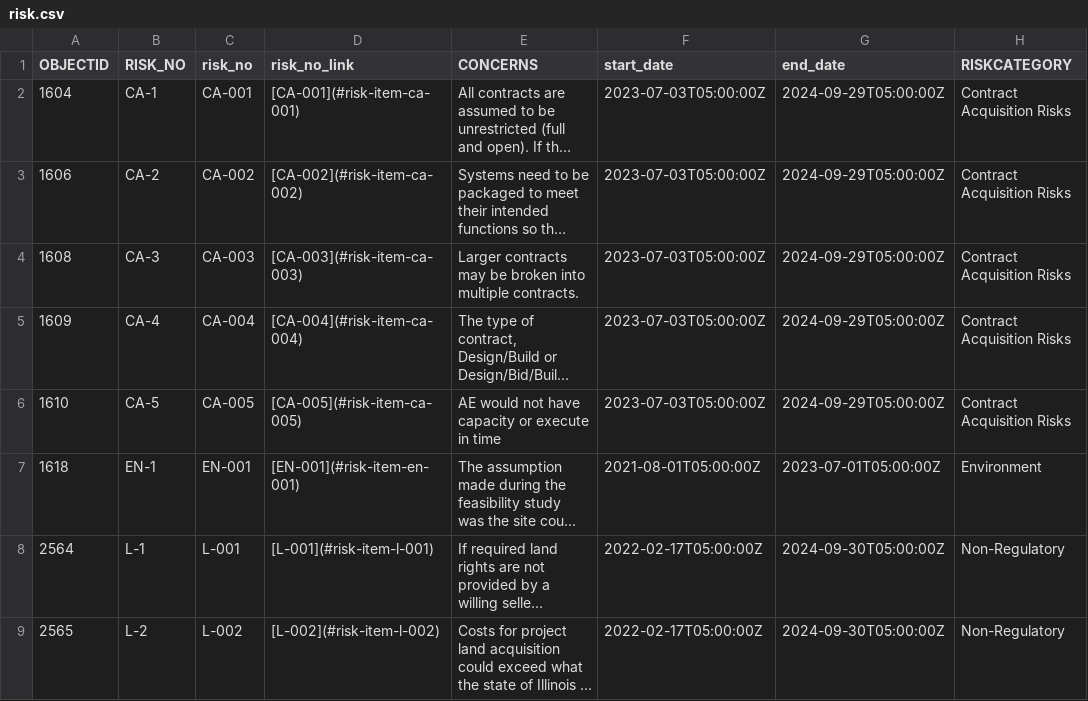
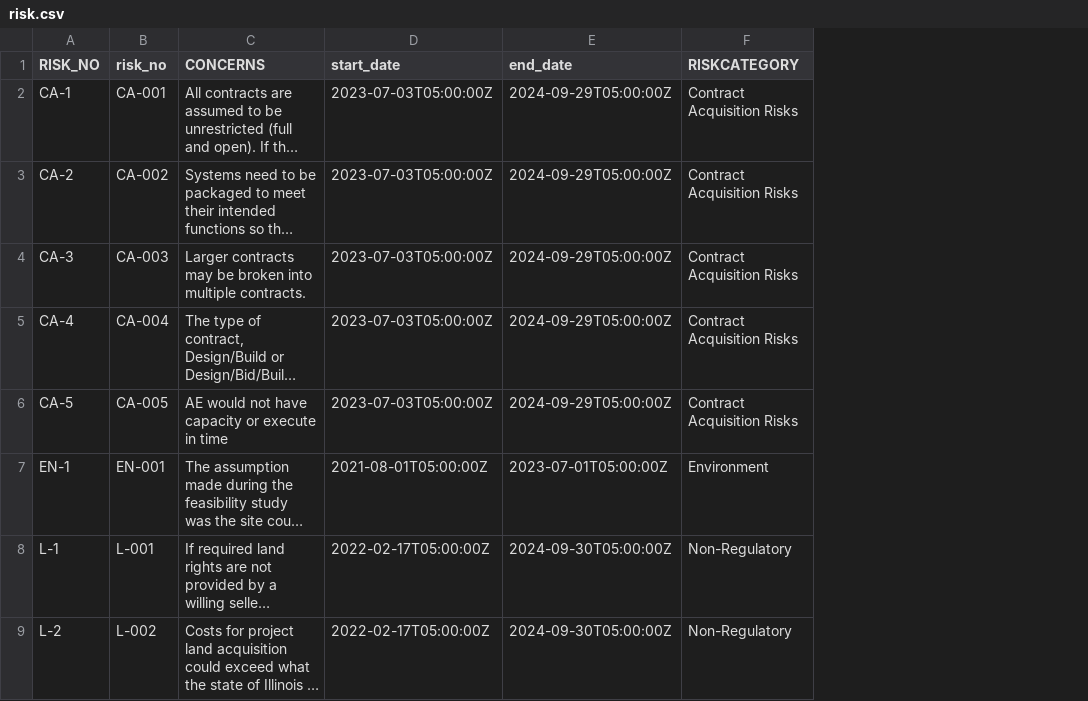
Before and after one commit to MVR-GIS/BRIP-RAR, a CSV file: download/risk.csv, drawn as a sheet; only a part is shown; long unchanged cells end in …; the diff names each change by its address in the sheet, - before the commit and + after, or states it on an @@ line.

Commit message:
removed unneeded fields from risk download

```diff
--- a/download/risk.csv
+++ b/download/risk.csv
-column A (OBJECTID), rows 2-9: 1604 | 1606 | 1608 | 1609 | 1610 | 1618 | 2564 | 2565
-column D (risk_no_link), rows 2-9: [CA-001](#risk-item-ca-001) | [CA-002](#risk-item-ca-002) | [CA-003](#risk-item-ca-003) | [CA-004](#risk-item-ca-004) | [CA-005](#risk-item-ca-005) | [EN-001](#risk-item-en-001) | [L-001](#risk-item-l-001) | [L-002](#risk-item-l-002)
```
Also changed, not shown: 1 other file.
